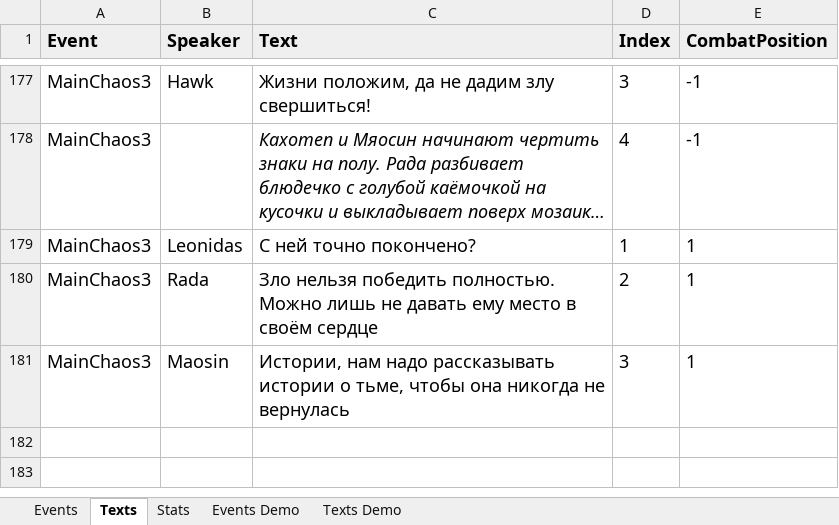
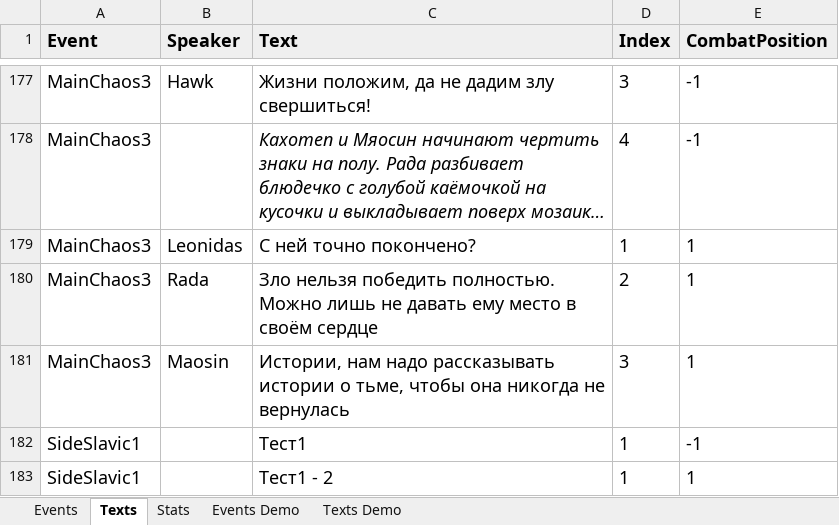
Before and after one commit to kreghek/mythlanders_game, an Excel workbook: Rpg.Client/PlotConverter/Ewar - Plot.xlsx, sheet Texts, drawn as a sheet; only a part is shown, gaps mark what is left out; long unchanged cells end in …; values as stored, in another font and other column widths than the file's, no borders; charts and pictures not drawn; the diff names each change by its address in the sheet, - before the commit and + after, or states it on an @@ line.

Commit message:
Introduce side events

```diff
--- a/Rpg.Client/PlotConverter/Ewar - Plot.xlsx (sheet Texts)
+++ b/Rpg.Client/PlotConverter/Ewar - Plot.xlsx (sheet Texts)
+row 182: SideSlavic1 |  | Тест1 | 1 | -1
+row 183: SideSlavic1 |  | Тест1 - 2 | 1 | 1
```
Also changed, not shown: sheet Events, 5 other files.
